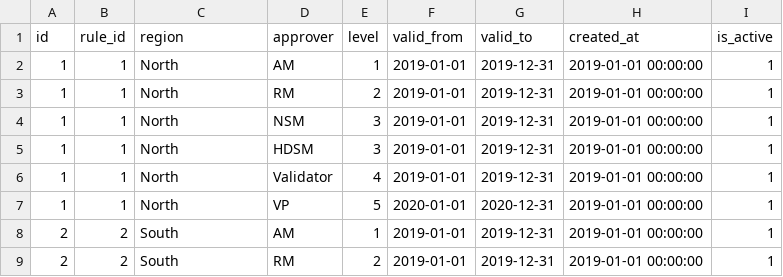
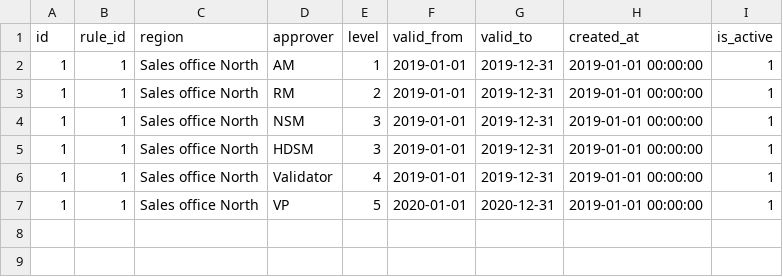
Before and after one commit to pratikk94/price_approval, a CSV file: db/rule.csv, drawn as a sheet.

```diff
--- a/db/rule.csv
+++ b/db/rule.csv
@@ -1,9 +1,7 @@
 id,rule_id,region,approver,level,valid_from,valid_to,created_at,is_active
-1,1,North,AM,1,2019-01-01,2019-12-31,2019-01-01 00:00:00,1
-1,1,North,RM,2,2019-01-01,2019-12-31,2019-01-01 00:00:00,1
-1,1,North,NSM,3,2019-01-01,2019-12-31,2019-01-01 00:00:00,1
-1,1,North,HDSM,3,2019-01-01,2019-12-31,2019-01-01 00:00:00,1
-1,1,North,Validator,4,2019-01-01,2019-12-31,2019-01-01 00:00:00,1
-1,1,North,VP,5,2020-01-01,2020-12-31,2019-01-01 00:00:00,1
-2,2,South,AM,1,2019-01-01,2019-12-31,2019-01-01 00:00:00,1
-2,2,South,RM,2,2019-01-01,2019-12-31,2019-01-01 00:00:00,1
+1,1,Sales office North,AM,1,2019-01-01,2019-12-31,2019-01-01 00:00:00,1
+1,1,Sales office North,RM,2,2019-01-01,2019-12-31,2019-01-01 00:00:00,1
+1,1,Sales office North,NSM,3,2019-01-01,2019-12-31,2019-01-01 00:00:00,1
+1,1,Sales office North,HDSM,3,2019-01-01,2019-12-31,2019-01-01 00:00:00,1
+1,1,Sales office North,Validator,4,2019-01-01,2019-12-31,2019-01-01 00:00:00,1
+1,1,Sales office North,VP,5,2020-01-01,2020-12-31,2019-01-01 00:00:00,1
```
Also changed, not shown: db/prompts.csv, 1 other file.
